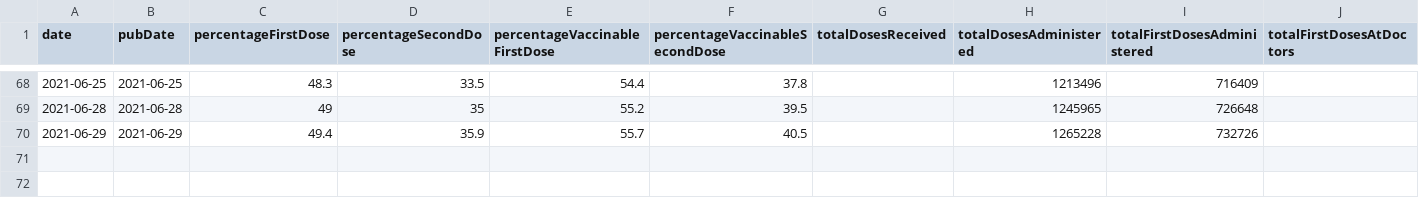
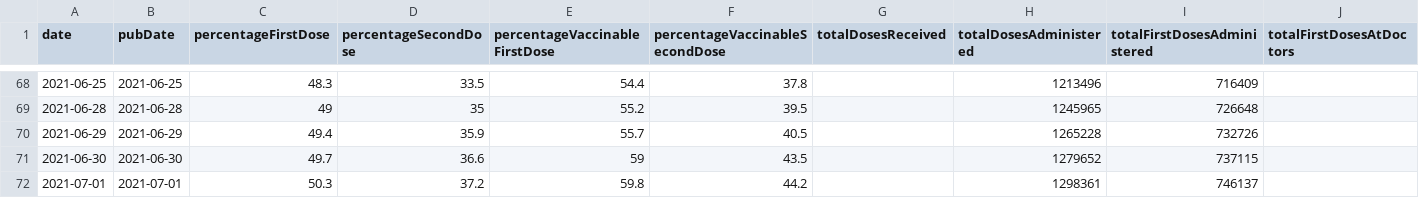
Before and after one commit to mathiasbynens/covid-19-vaccinations-munich, a CSV file: data/data.csv, drawn as a sheet; only a part is shown, gaps mark what is left out; rows hold the shown columns only; the diff names each change by its address in the sheet, - before the commit and + after, or states it on an @@ line.

```diff
--- a/data/data.csv
+++ b/data/data.csv
+row 71: 2021-06-30 | 2021-06-30 | 49.7 | 36.6 | 59 | 43.5 |  | 1279652 | 737115
+row 72: 2021-07-01 | 2021-07-01 | 50.3 | 37.2 | 59.8 | 44.2 |  | 1298361 | 746137
```
Also changed, not shown: 1 other file.
